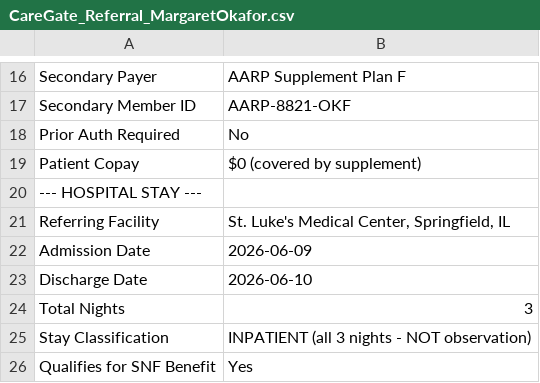
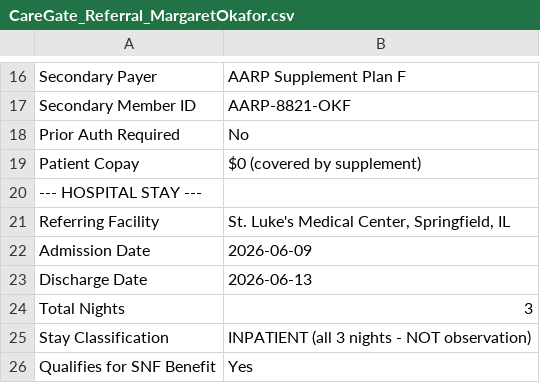
Before and after one commit to sikirako26/caregate-prototype, a CSV file: CareGate_Referral_MargaretOkafor.csv, drawn as a sheet; only a part is shown, gaps mark what is left out.

Commit message:
Update CareGate_Referral_MargaretOkafor.csv

```diff
--- a/CareGate_Referral_MargaretOkafor.csv
+++ b/CareGate_Referral_MargaretOkafor.csv
@@ -22,3 +22,3 @@ Referring Facility,"St. Luke's Medical Center, Springfield, IL"
 Admission Date,2026-06-09
-Discharge Date,2026-06-10
+Discharge Date,2026-06-13
 Total Nights,3
```
